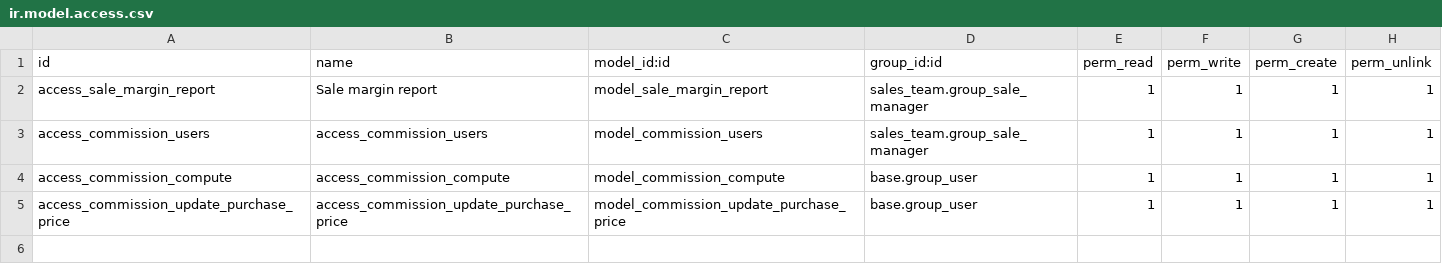
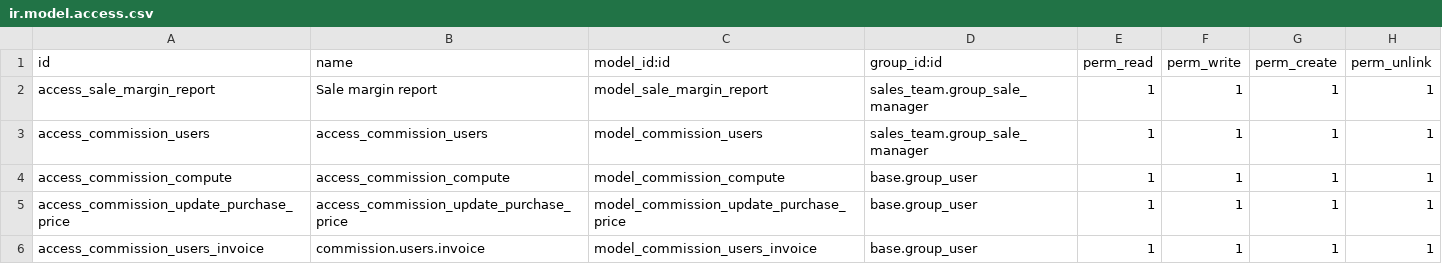
Before and after one commit to TechnolgoyPartners/ITTP, a CSV file: deltatech_sale_commission/security/ir.model.access.csv, drawn as a sheet.

Commit message:
[Add] new Commission user

```diff
--- a/deltatech_sale_commission/security/ir.model.access.csv
+++ b/deltatech_sale_commission/security/ir.model.access.csv
@@ -5 +5,2 @@ access_commission_compute,access_commission_compute,model_commission_compute,bas
 access_commission_update_purchase_price,access_commission_update_purchase_price,model_commission_update_purchase_price,base.group_user,1,1,1,1
+access_commission_users_invoice,commission.users.invoice,model_commission_users_invoice,base.group_user,1,1,1,1
```
Also changed, not shown: 8 other files.
